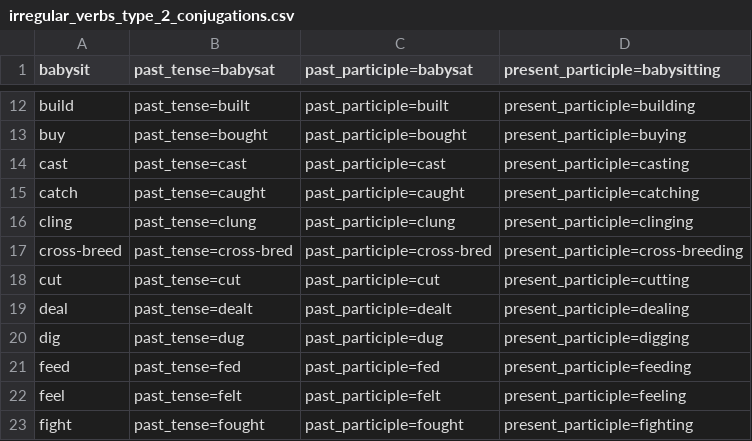
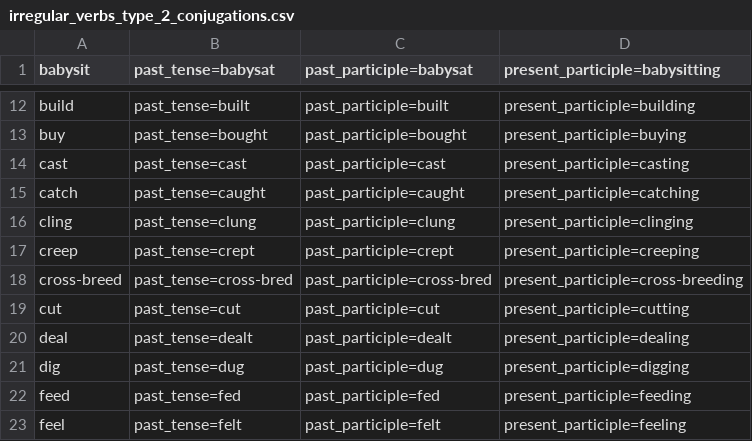
Before and after one commit to michaellavelle/language, a CSV file: verbs/src/main/resources/english/irregular/en-GB/irregular_verbs_type_2_conjugations.csv, drawn as a sheet; only a part is shown, gaps mark what is left out; the shorter side is filled out with more unchanged rows; the diff names each change by its address in the sheet, - before the commit and + after, or states it on an @@ line.

Commit message:
Correcting creep so it is an irregular verb

```diff
--- a/verbs/src/main/resources/english/irregular/en-GB/irregular_verbs_type_2_conjugations.csv
+++ b/verbs/src/main/resources/english/irregular/en-GB/irregular_verbs_type_2_conjugations.csv
+row 17: creep | past_tense=crept | past_participle=crept | present_participle=creeping
```
Also changed, not shown: verbs/src/main/resources/english/irregular/en-GB/irregular_verbs_type_2.csv, verbs/src/main/resources/english/regular/en-GB/regular_verbs_c.csv, 2 other files.
